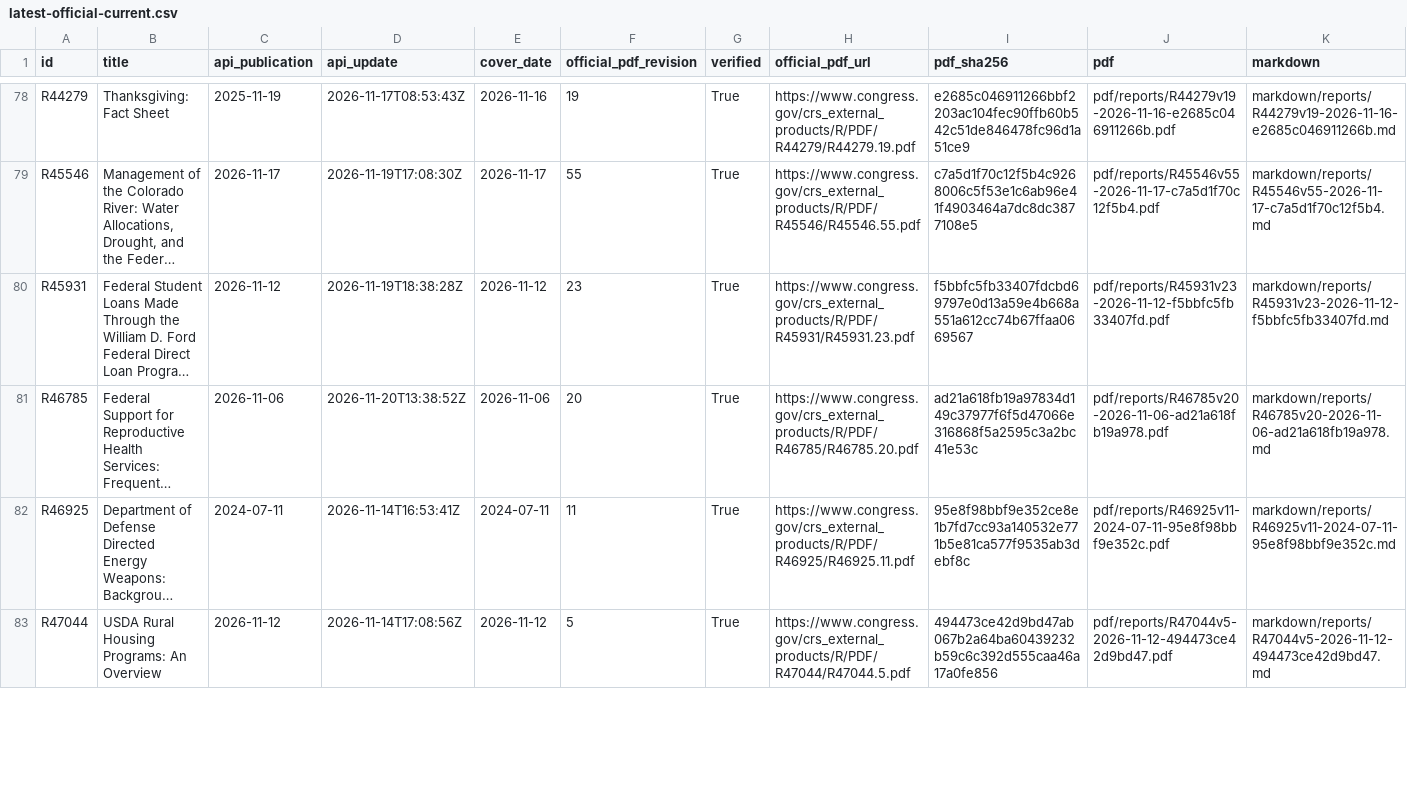
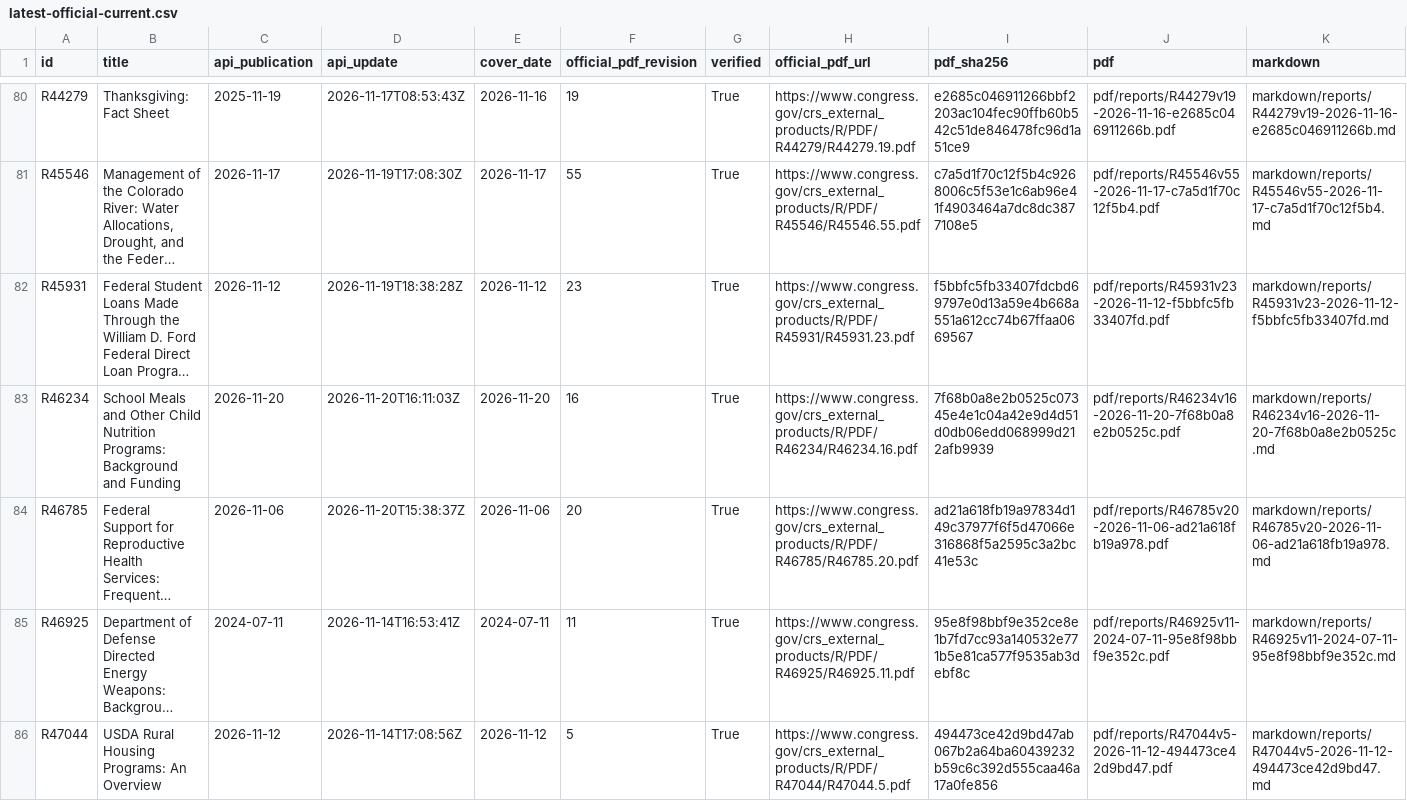
Before and after one commit to krischen-77/crs-reports, a CSV file: data/audits/latest-official-current.csv, drawn as a sheet; only a part is shown, gaps mark what is left out; long unchanged cells end in …; addresses are those after the commit; rows hold the shown columns only; the diff covers the shown part only; the diff names each change by its address in the sheet, - before the commit and + after, or states it on an @@ line.

```diff
--- a/data/audits/latest-official-current.csv
+++ b/data/audits/latest-official-current.csv
+row 83: R46234 | School Meals and Other Child Nutrition Programs: Background and Funding | 2026-11-20 | 2026-11-20T16:11:03Z | 2026-11-20 | 16 | True | https://www.congress.gov/crs_external_products/R/PDF/R46234/R46234.16.pdf | 7f68b0a8e2b0525c07345e4e1c04a42e9d4d51d0db06edd068999d212afb9939 | pdf/reports/R46234v16-2026-11-20-7f68b0a8e2b0525c.pdf | markdown/reports/R46234v16-2026-11-20-7f68b0a8e2b0525c.md
-D84 (api_update): 2026-11-20T13:38:52Z
+D84 (api_update): 2026-11-20T15:38:37Z
```
Also changed, not shown: 3 added rows and 57 edited cells elsewhere in this file, data/archived-reports.csv, 21 other files.
